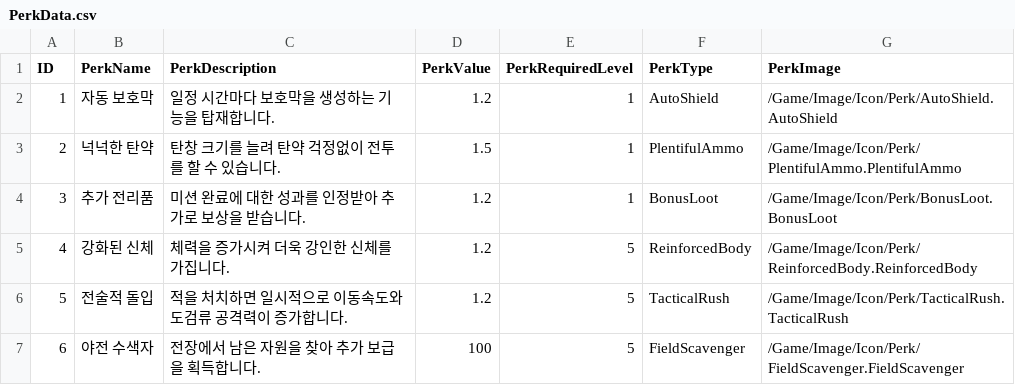
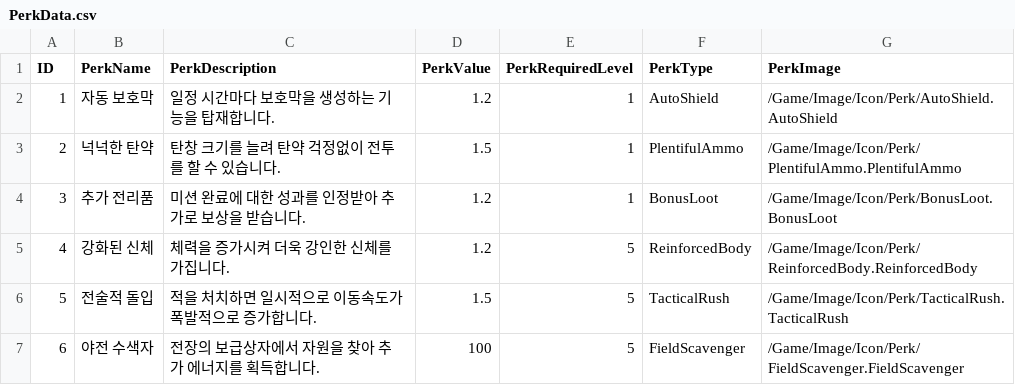
Before and after one commit to YouYeDam/AlienHunter, a CSV file: Data/PerkData.csv, drawn as a sheet.

```diff
--- a/Data/PerkData.csv
+++ b/Data/PerkData.csv
@@ -5,3 +5,3 @@
 4,"강화된 신체","체력을 증가시켜 더욱 강인한 신체를 가집니다.",1.2,5,ReinforcedBody,/Game/Image/Icon/Perk/ReinforcedBody.ReinforcedBody
-5,"전술적 돌입","적을 처치하면 일시적으로 이동속도와 도검류 공격력이 증가합니다.",1.2,5,TacticalRush,/Game/Image/Icon/Perk/TacticalRush.TacticalRush
-6,"야전 수색자","전장에서 남은 자원을 찾아 추가 보급을 획득합니다.",100,5,FieldScavenger,/Game/Image/Icon/Perk/FieldScavenger.FieldScavenger
+5,"전술적 돌입","적을 처치하면 일시적으로 이동속도가 폭발적으로 증가합니다.",1.5,5,TacticalRush,/Game/Image/Icon/Perk/TacticalRush.TacticalRush
+6,"야전 수색자","전장의 보급상자에서 자원을 찾아 추가 에너지를 획득합니다.",100,5,FieldScavenger,/Game/Image/Icon/Perk/FieldScavenger.FieldScavenger
```
Also changed, not shown: 31 other files.
